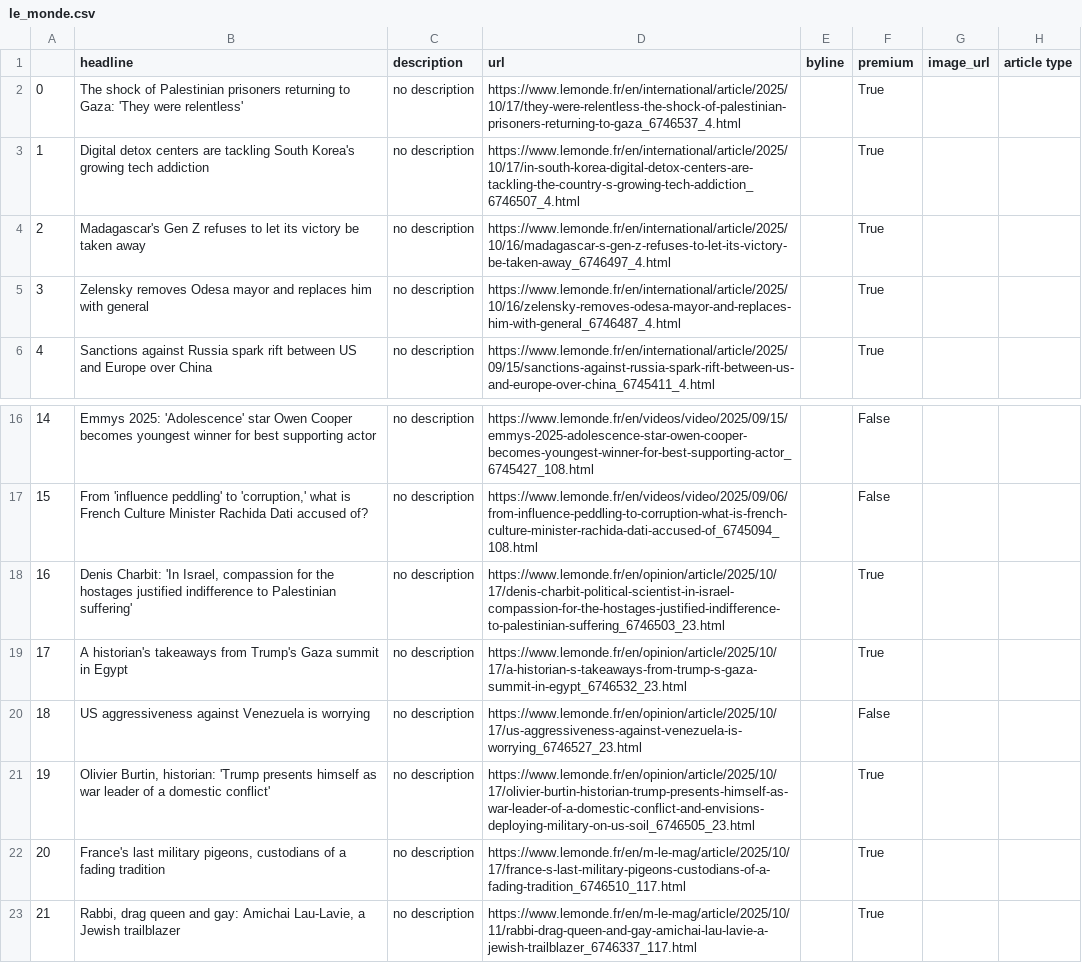
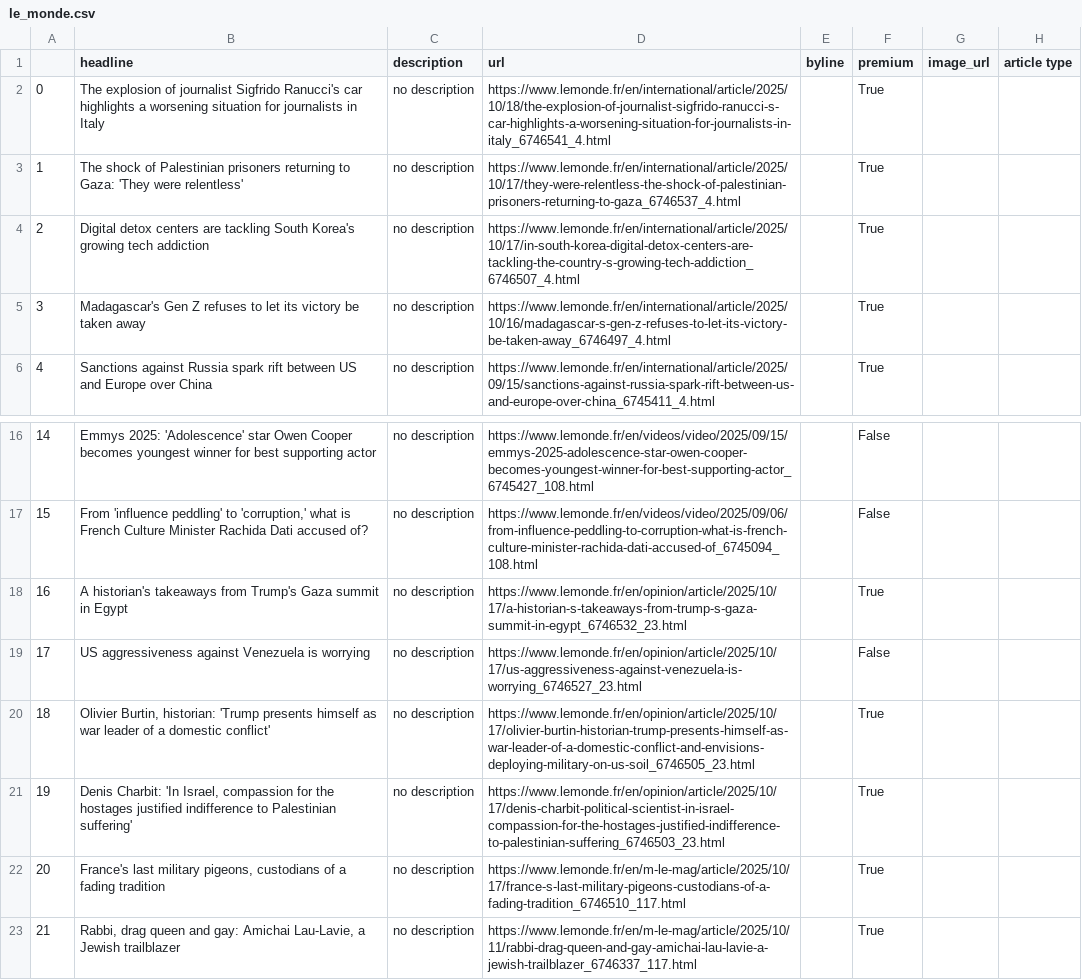
Before and after one commit to helenawittlich/scraping, a CSV file: le_monde.csv, drawn as a sheet; only a part is shown, gaps mark what is left out; the diff covers the shown part only.

```diff
--- a/le_monde.csv
+++ b/le_monde.csv
@@ -1,6 +1,6 @@
 ,headline,description,url,byline,premium,image_url,article type
-0,The shock of Palestinian prisoners returning to Gaza: 'They were relentless',no description,https://www.lemonde.fr/en/international/article/2025/10/17/they-were-relentless-the-shock-of-palestinian-prisoners-returning-to-gaza_6746537_4.html,,True,,
-1,Digital detox centers are tackling South Korea's growing tech addiction,no description,https://www.lemonde.fr/en/international/article/2025/10/17/in-south-korea-digital-detox-centers-are-tackling-the-country-s-growing-tech-addiction_6746507_4.html,,True,,
-2,Madagascar's Gen Z refuses to let its victory be taken away,no description,https://www.lemonde.fr/en/international/article/2025/10/16/madagascar-s-gen-z-refuses-to-let-its-victory-be-taken-away_6746497_4.html,,True,,
-3,Zelensky removes Odesa mayor and replaces him with general,no description,https://www.lemonde.fr/en/international/article/2025/10/16/zelensky-removes-odesa-mayor-and-replaces-him-with-general_6746487_4.html,,True,,
+0,The explosion of journalist Sigfrido Ranucci's car highlights a worsening situation for journalists in Italy,no description,https://www.lemonde.fr/en/international/article/2025/10/18/the-explosion-of-journalist-sigfrido-ranucci-s-car-highlights-a-worsening-situation-for-journalists-in-italy_6746541_4.html,,True,,
+1,The shock of Palestinian prisoners returning to Gaza: 'They were relentless',no description,https://www.lemonde.fr/en/international/article/2025/10/17/they-were-relentless-the-shock-of-palestinian-prisoners-returning-to-gaza_6746537_4.html,,True,,
+2,Digital detox centers are tackling South Korea's growing tech addiction,no description,https://www.lemonde.fr/en/international/article/2025/10/17/in-south-korea-digital-detox-centers-are-tackling-the-country-s-growing-tech-addiction_6746507_4.html,,True,,
+3,Madagascar's Gen Z refuses to let its victory be taken away,no description,https://www.lemonde.fr/en/international/article/2025/10/16/madagascar-s-gen-z-refuses-to-let-its-victory-be-taken-away_6746497_4.html,,True,,
 4,Sanctions against Russia spark rift between US and Europe over China,no description,https://www.lemonde.fr/en/international/article/2025/09/15/sanctions-against-russia-spark-rift-between-us-and-europe-over-china_6745411_4.html,,True,,
@@ -17,6 +17,6 @@
 15,"From 'influence peddling' to 'corruption,' what is French Culture Minister Rachida Dati accused of?",no description,https://www.lemonde.fr/en/videos/video/2025/09/06/from-influence-peddling-to-corruption-what-is-french-culture-minister-rachida-dati-accused-of_6745094_108.html,,False,,
-16,"Denis Charbit: 'In Israel, compassion for the hostages justified indifference to Palestinian suffering'",no description,https://www.lemonde.fr/en/opinion/article/2025/10/17/denis-charbit-political-scientist-in-israel-compassion-for-the-hostages-justified-indifference-to-palestinian-suffering_6746503_23.html,,True,,
-17,A historian's takeaways from Trump's Gaza summit in Egypt,no description,https://www.lemonde.fr/en/opinion/article/2025/10/17/a-historian-s-takeaways-from-trump-s-gaza-summit-in-egypt_6746532_23.html,,True,,
-18,US aggressiveness against Venezuela is worrying,no description,https://www.lemonde.fr/en/opinion/article/2025/10/17/us-aggressiveness-against-venezuela-is-worrying_6746527_23.html,,False,,
-19,"Olivier Burtin, historian: 'Trump presents himself as war leader of a domestic conflict'",no description,https://www.lemonde.fr/en/opinion/article/2025/10/17/olivier-burtin-historian-trump-presents-himself-as-war-leader-of-a-domestic-conflict-and-envisions-deploying-military-on-us-soil_6746505_23.html,,True,,
+16,A historian's takeaways from Trump's Gaza summit in Egypt,no description,https://www.lemonde.fr/en/opinion/article/2025/10/17/a-historian-s-takeaways-from-trump-s-gaza-summit-in-egypt_6746532_23.html,,True,,
+17,US aggressiveness against Venezuela is worrying,no description,https://www.lemonde.fr/en/opinion/article/2025/10/17/us-aggressiveness-against-venezuela-is-worrying_6746527_23.html,,False,,
+18,"Olivier Burtin, historian: 'Trump presents himself as war leader of a domestic conflict'",no description,https://www.lemonde.fr/en/opinion/article/2025/10/17/olivier-burtin-historian-trump-presents-himself-as-war-leader-of-a-domestic-conflict-and-envisions-deploying-military-on-us-soil_6746505_23.html,,True,,
+19,"Denis Charbit: 'In Israel, compassion for the hostages justified indifference to Palestinian suffering'",no description,https://www.lemonde.fr/en/opinion/article/2025/10/17/denis-charbit-political-scientist-in-israel-compassion-for-the-hostages-justified-indifference-to-palestinian-suffering_6746503_23.html,,True,,
 20,"France's last military pigeons, custodians of a fading tradition",no description,https://www.lemonde.fr/en/m-le-mag/article/2025/10/17/france-s-last-military-pigeons-custodians-of-a-fading-tradition_6746510_117.html,,True,,
```
Also changed, not shown: 59 edited cells elsewhere in this file.
